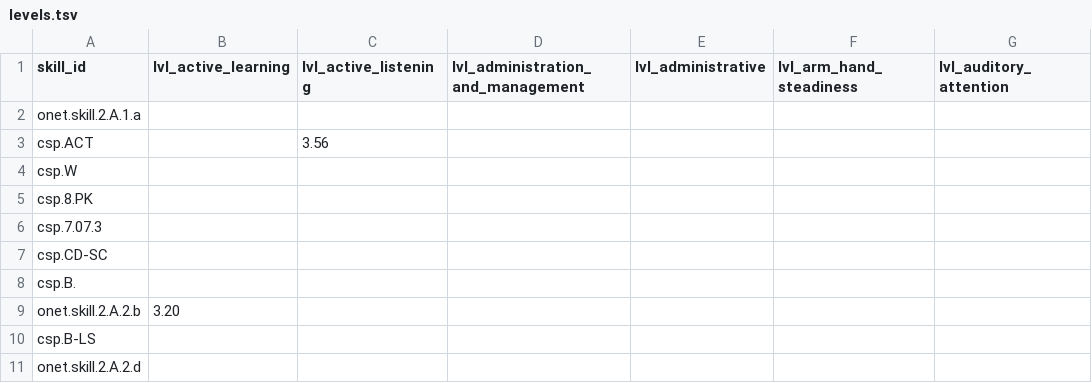
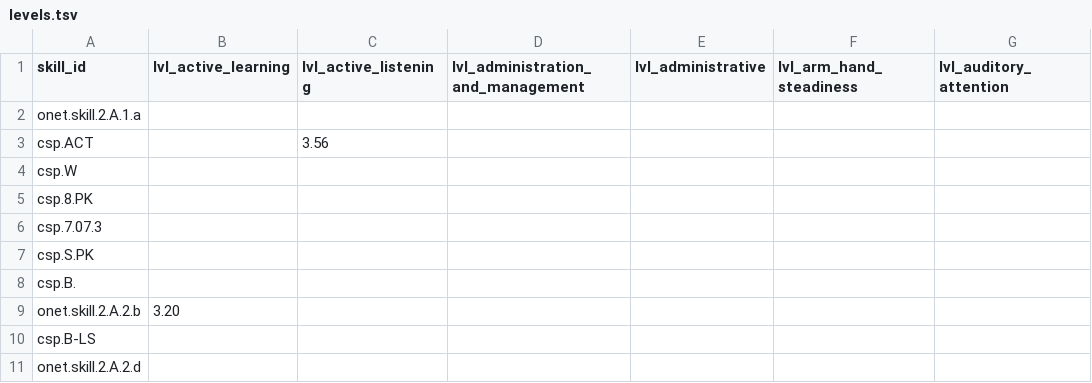
Before and after one commit to surprisetalk/skill-tree, a TSV file: levels.tsv, drawn as a sheet; only a part is shown; the diff names each change by its address in the sheet, - before the commit and + after, or states it on an @@ line.

```diff
--- a/levels.tsv
+++ b/levels.tsv
-A7 (skill_id): csp.CD-SC
+A7 (skill_id): csp.S.PK
```
Also changed, not shown: 4 other files.
